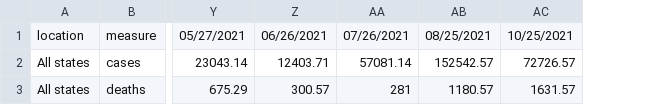
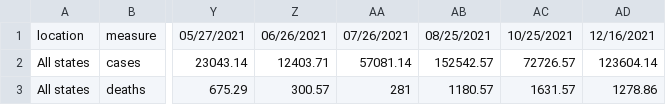
Before and after one commit to HectorHS/NavigateObscurity, a CSV file: static/worlddata/csv/CCLAB-covid.csv, drawn as a sheet; only a part is shown, gaps mark what is left out; the diff names each change by its address in the sheet, - before the commit and + after, or states it on an @@ line.

```diff
--- a/static/worlddata/csv/CCLAB-covid.csv
+++ b/static/worlddata/csv/CCLAB-covid.csv
+column AD, rows 1-3: 12/16/2021 | 123604.14 | 1278.86
```
Also changed, not shown: static/worlddata/csv/CCLAB-new-variableLookup.csv, worlddata/static/worlddata/csv/CCLAB-covid.csv, 4 other files.
